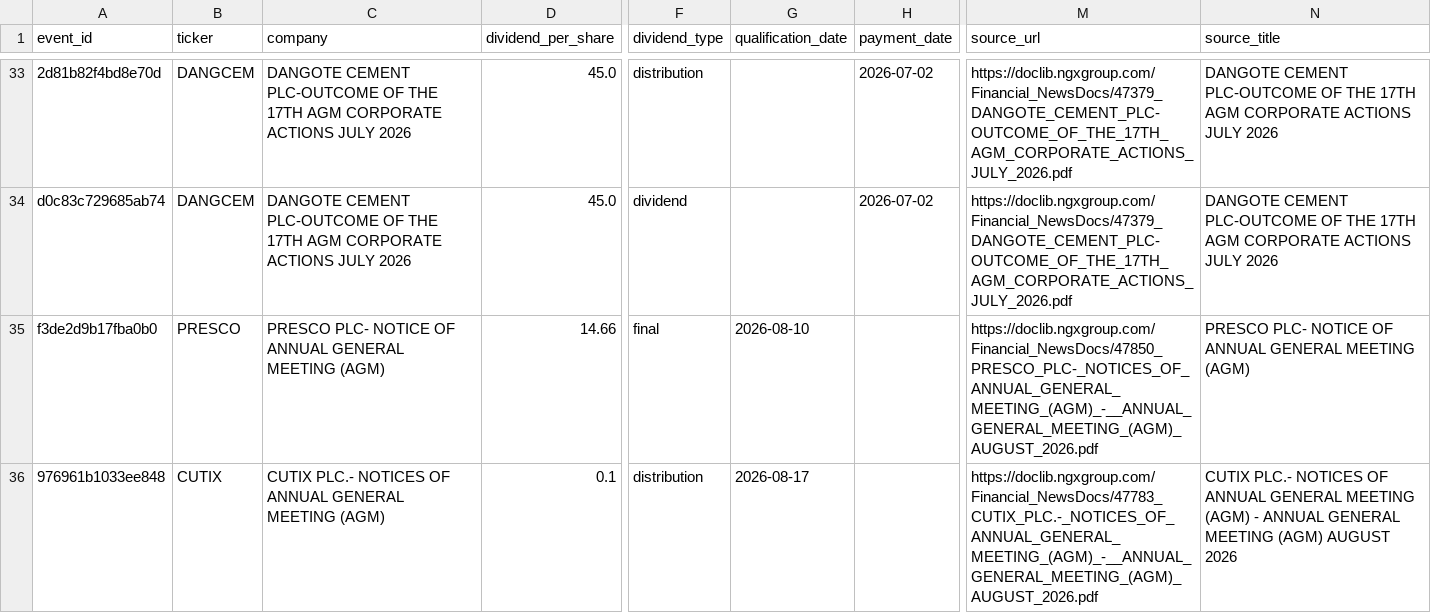
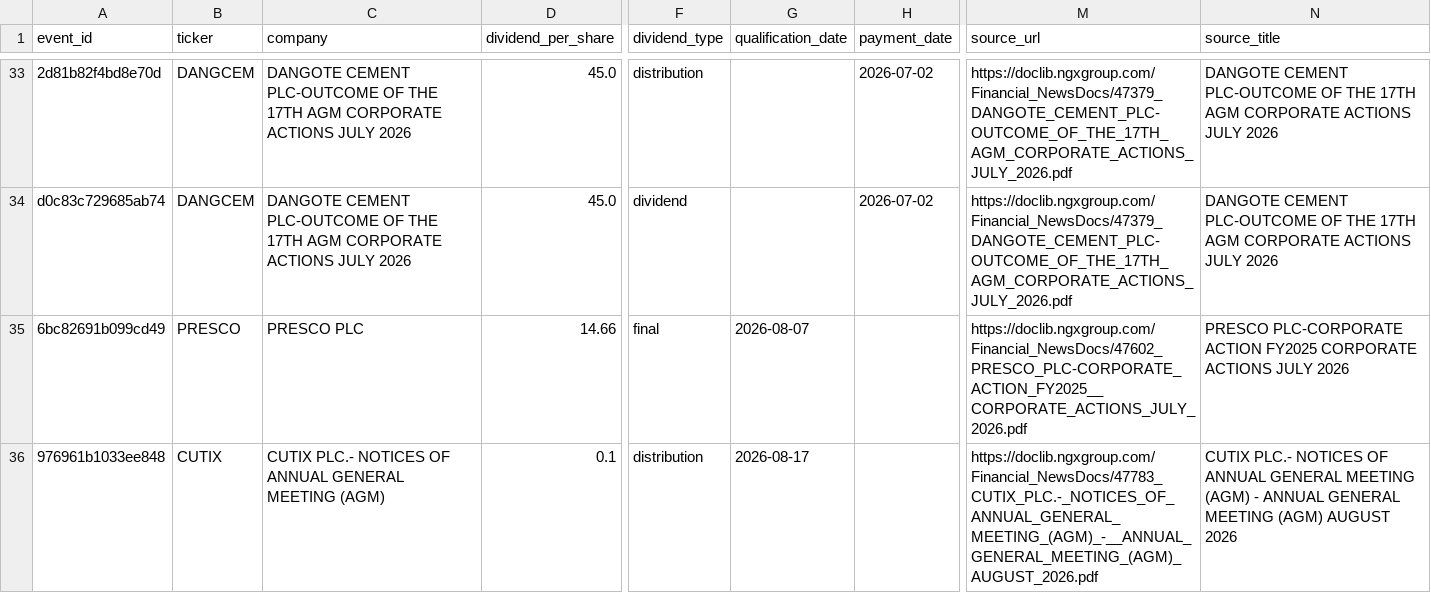
Before and after one commit to osargrrgrn/nairasheets-dividend-feed, a CSV file: docs/pending_dividends.csv, drawn as a sheet; only a part is shown, gaps mark what is left out; the diff names each change by its address in the sheet, - before the commit and + after, or states it on an @@ line.

```diff
--- a/docs/pending_dividends.csv
+++ b/docs/pending_dividends.csv
-A35 (event_id): f3de2d9b17fba0b0
+A35 (event_id): 6bc82691b099cd49
-C35 (company): PRESCO PLC- NOTICE OF ANNUAL GENERAL MEETING (AGM)
+C35 (company): PRESCO PLC
-G35 (qualification_date): 2026-08-10
+G35 (qualification_date): 2026-08-07
-M35 (source_url): https://doclib.ngxgroup.com/Financial_NewsDocs/47850_PRESCO_PLC-_NOTICES_OF_ANNUAL_GENERAL_MEETING_(AGM)_-__ANNUAL_GENERAL_MEETING_(AGM)_AUGUST_2026.pdf
+M35 (source_url): https://doclib.ngxgroup.com/Financial_NewsDocs/47602_PRESCO_PLC-CORPORATE_ACTION_FY2025__CORPORATE_ACTIONS_JULY_2026.pdf
-N35 (source_title): PRESCO PLC- NOTICE OF ANNUAL GENERAL MEETING (AGM)
+N35 (source_title): PRESCO PLC-CORPORATE ACTION FY2025 CORPORATE ACTIONS JULY 2026
```
Also changed, not shown: docs/dividends.csv, 4 other files.
